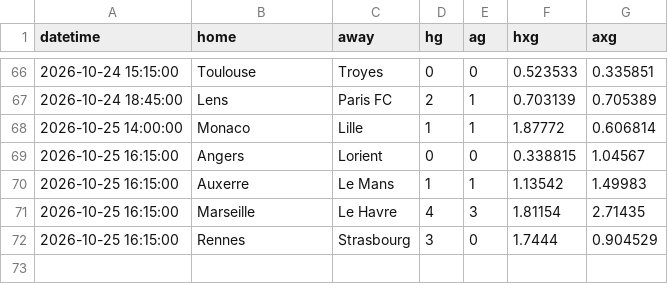
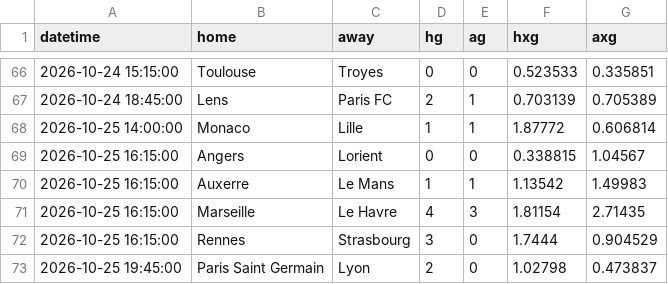
Before and after one commit to Armann13/valuebet, a CSV file: data/raw/xg/F1_2627.csv, drawn as a sheet; only a part is shown, gaps mark what is left out.

```diff
--- a/data/raw/xg/F1_2627.csv
+++ b/data/raw/xg/F1_2627.csv
@@ -72 +72,2 @@ datetime,home,away,hg,ag,hxg,axg
 2026-10-25 16:15:00,Rennes,Strasbourg,3,0,1.7444,0.904529
+2026-10-25 19:45:00,Paris Saint Germain,Lyon,2,0,1.02798,0.473837
```
Also changed, not shown: data/raw/milli/espn.csv, data/raw/xg/SP1_2627.csv, 4 other files.
